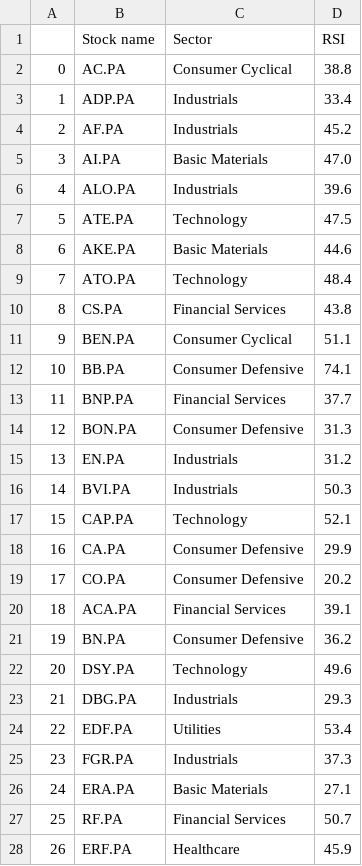
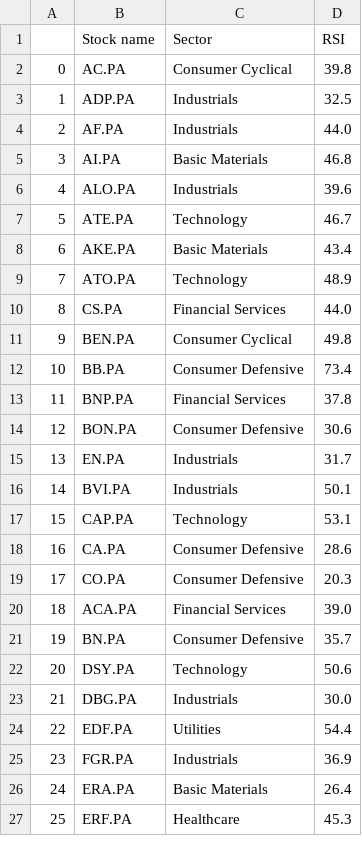
Before and after one commit to stockscreenerMM/stockscreenerMM.github.io, a CSV file: data/stocks_sbf120.csv, drawn as a sheet; only a part is shown; removed rows and columns are numbered as before the commit, all else as after; the diff covers the shown part only; the diff names each change by its address in the sheet, - before the commit and + after, or states it on an @@ line.

```diff
--- a/data/stocks_sbf120.csv
+++ b/data/stocks_sbf120.csv
-D2 (RSI): 38.8
+D2 (RSI): 39.8
-D3 (RSI): 33.4
+D3 (RSI): 32.5
-D4 (RSI): 45.2
+D4 (RSI): 44.0
-D5 (RSI): 47.0
+D5 (RSI): 46.8
-D7 (RSI): 47.5
+D7 (RSI): 46.7
-D8 (RSI): 44.6
+D8 (RSI): 43.4
-D9 (RSI): 48.4
+D9 (RSI): 48.9
-D10 (RSI): 43.8
+D10 (RSI): 44.0
-D11 (RSI): 51.1
+D11 (RSI): 49.8
-D12 (RSI): 74.1
+D12 (RSI): 73.4
-D13 (RSI): 37.7
+D13 (RSI): 37.8
-D14 (RSI): 31.3
+D14 (RSI): 30.6
-D15 (RSI): 31.2
+D15 (RSI): 31.7
-D16 (RSI): 50.3
+D16 (RSI): 50.1
-D17 (RSI): 52.1
+D17 (RSI): 53.1
-D18 (RSI): 29.9
+D18 (RSI): 28.6
-D19 (RSI): 20.2
+D19 (RSI): 20.3
-D20 (RSI): 39.1
+D20 (RSI): 39.0
-D21 (RSI): 36.2
+D21 (RSI): 35.7
-D22 (RSI): 49.6
+D22 (RSI): 50.6
-D23 (RSI): 29.3
+D23 (RSI): 30.0
-D24 (RSI): 53.4
+D24 (RSI): 54.4
-D25 (RSI): 37.3
+D25 (RSI): 36.9
-D26 (RSI): 27.1
+D26 (RSI): 26.4
-row 27: 25 | RF.PA | Financial Services | 50.7
@@ column A renumbered from row 27 down @@
-D27 (RSI): 45.9
+D27 (RSI): 45.3
```
Also changed, not shown: 46 edited cells elsewhere in this file, data/stocks_cac40.csv.
